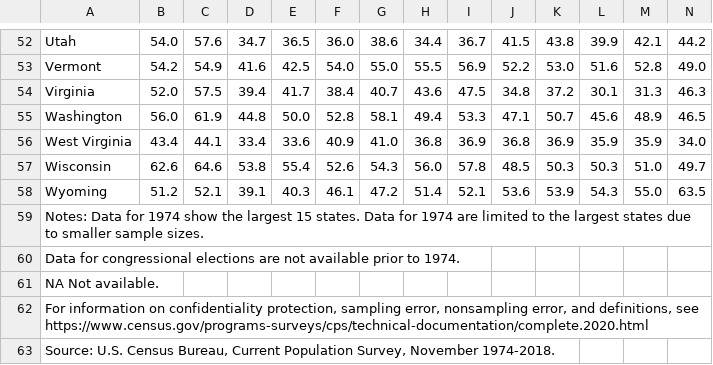
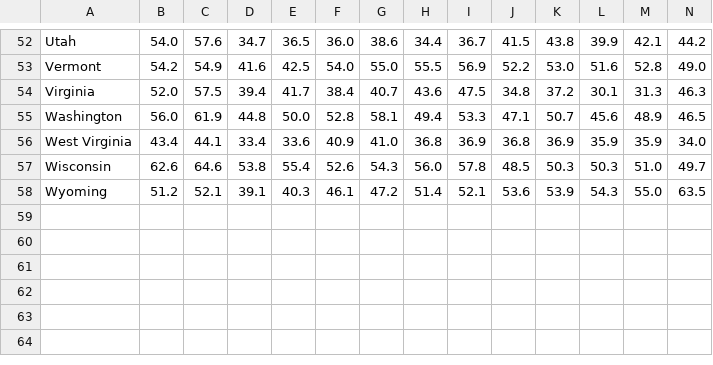
Before and after one commit to StochajK/MidtermPredictionRegression, a CSV file: VoterTurnoutData.csv, drawn as a sheet; only a part is shown, gaps mark what is left out; rows hold the shown columns only; the diff names each change by its address in the sheet, - before the commit and + after, or states it on an @@ line.

Commit message:
clean_voterturnout complete
...undercommented though. Will go back and fix

```diff
--- a/VoterTurnoutData.csv
+++ b/VoterTurnoutData.csv
-row 59: Notes: Data for 1974 show the largest 15 states. Data for 1974 are limited to the largest states due to smaller sample sizes.
-row 60: Data for congressional elections are not available prior to 1974.
-row 61: NA Not available.
-row 62: For information on confidentiality protection, sampling error, nonsampling error, and definitions, see https://www.census.gov/programs-surveys/cps/technical-documentation/complete.2020.html
-row 63: Source: U.S. Census Bureau, Current Population Survey, November 1974-2018.
```
Also changed, not shown: 2 other files.
